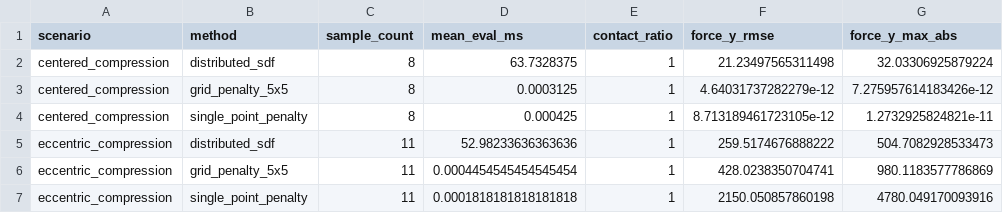
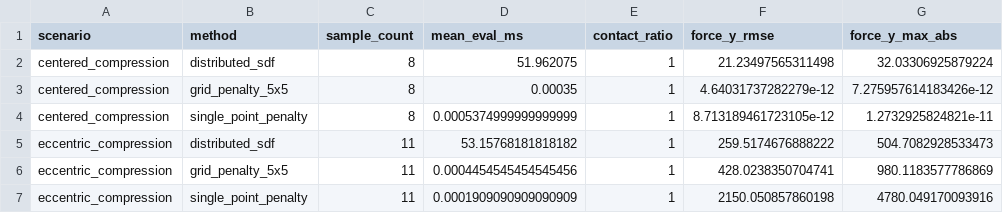
Before and after one commit to W-Moorer/ChronoSDF-Contact, a CSV file: paper/results/benchmark_box_contact/benchmark_summary.csv, drawn as a sheet; only a part is shown; the diff names each change by its address in the sheet, - before the commit and + after, or states it on an @@ line.

```diff
--- a/paper/results/benchmark_box_contact/benchmark_summary.csv
+++ b/paper/results/benchmark_box_contact/benchmark_summary.csv
-D2 (mean_eval_ms): 63.7328375
+D2 (mean_eval_ms): 51.962075
-D3 (mean_eval_ms): 0.0003125
+D3 (mean_eval_ms): 0.00035
-D4 (mean_eval_ms): 0.000425
+D4 (mean_eval_ms): 0.0005374999999999999
-D5 (mean_eval_ms): 52.98233636363636
+D5 (mean_eval_ms): 53.15768181818182
-D6 (mean_eval_ms): 0.0004454545454545454
+D6 (mean_eval_ms): 0.0004454545454545456
-D7 (mean_eval_ms): 0.0001818181818181818
+D7 (mean_eval_ms): 0.0001909090909090909
```
Also changed, not shown: paper/results/benchmark_box_contact/benchmark_records.csv, 1 other file.
